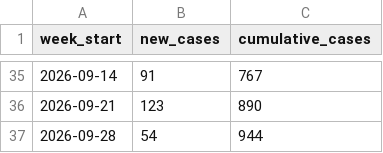
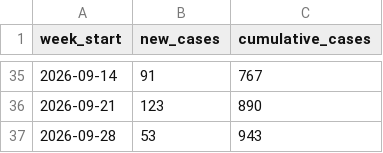
Before and after one commit to PittsburghPG/measles-tracker, a TSV file: data/summary_weekly.tsv, drawn as a sheet; only a part is shown, gaps mark what is left out.

```diff
--- a/data/summary_weekly.tsv
+++ b/data/summary_weekly.tsv
@@ -36,2 +36,2 @@ week_start	new_cases	cumulative_cases
 2026-09-21	123	890
-2026-09-28	54	944
+2026-09-28	53	943
```
Also changed, not shown: data/daily_cases_by_county.tsv, data/summary_daily.tsv, 6 other files.
